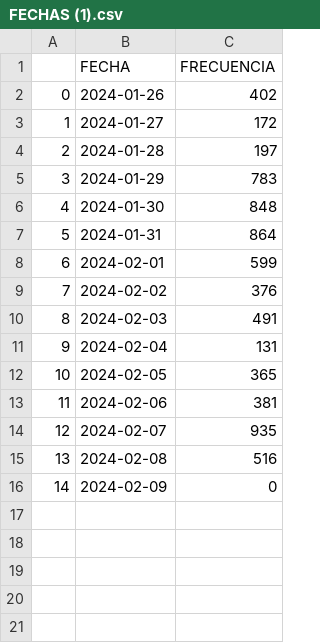
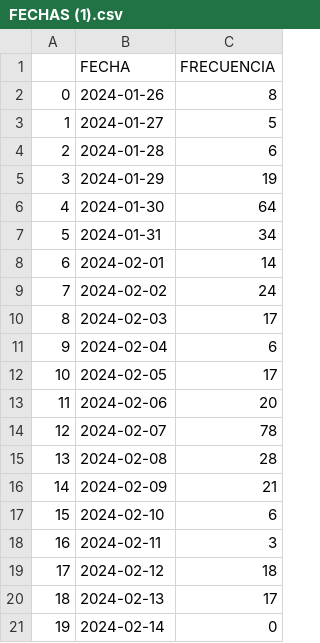
Before and after one commit to taniiaaaaaaa/ACTIVA, a CSV file: FECHAS (1).csv, drawn as a sheet.

```diff
--- a/FECHAS (1).csv
+++ b/FECHAS (1).csv
@@ -1,16 +1,21 @@
 ,FECHA,FRECUENCIA
-0,2024-01-26,402
-1,2024-01-27,172
-2,2024-01-28,197
-3,2024-01-29,783
-4,2024-01-30,848
-5,2024-01-31,864
-6,2024-02-01,599
-7,2024-02-02,376
-8,2024-02-03,491
-9,2024-02-04,131
-10,2024-02-05,365
-11,2024-02-06,381
-12,2024-02-07,935
-13,2024-02-08,516
-14,2024-02-09,0
+0,2024-01-26,8
+1,2024-01-27,5
+2,2024-01-28,6
+3,2024-01-29,19
+4,2024-01-30,64
+5,2024-01-31,34
+6,2024-02-01,14
+7,2024-02-02,24
+8,2024-02-03,17
+9,2024-02-04,6
+10,2024-02-05,17
+11,2024-02-06,20
+12,2024-02-07,78
+13,2024-02-08,28
+14,2024-02-09,21
+15,2024-02-10,6
+16,2024-02-11,3
+17,2024-02-12,18
+18,2024-02-13,17
+19,2024-02-14,0
```
Also changed, not shown: SO (1).csv, 3 other files.
